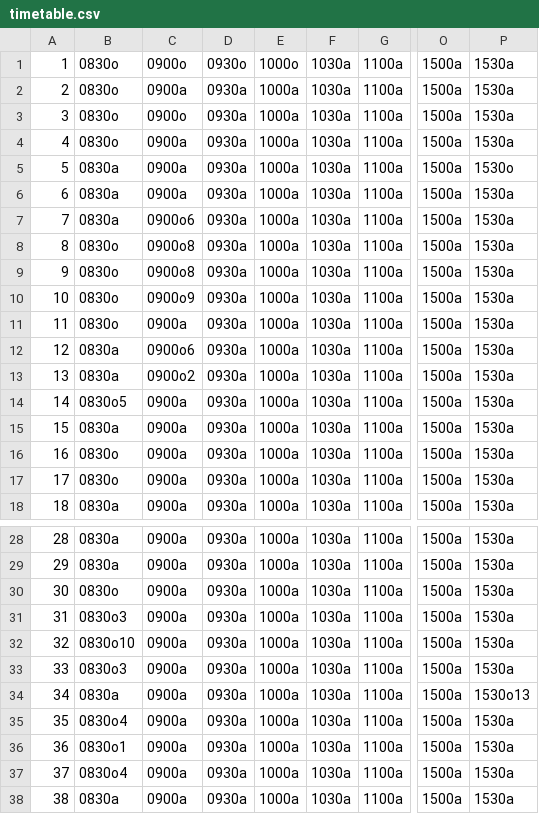
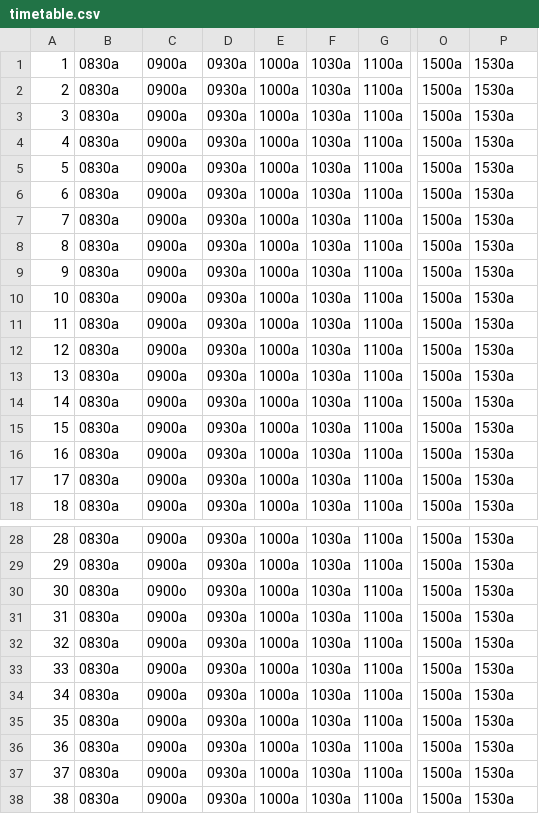
Before and after one commit to JacobBPedersen/P1-Healthcare-System, a CSV file: src/database/timetable.csv, drawn as a sheet; only a part is shown, gaps mark what is left out; the diff covers the shown part only; the diff names each change by its address in the sheet, - before the commit and + after, or states it on an @@ line.

```diff
--- a/src/database/timetable.csv
+++ b/src/database/timetable.csv
-B1:B4: 0830o
+B1:B4: 0830a
-C1: 0900o
+C1: 0900a
-D1: 0930o
+D1: 0930a
-E1: 1000o
+E1: 1000a
-C3: 0900o
+C3: 0900a
-P5: 1530o
+P5: 1530a
-C7: 0900o6
+C7: 0900a
-B8:B11: 0830o
+B8:B11: 0830a
-C8:C9: 0900o8
+C8:C9: 0900a
-C10: 0900o9
+C10: 0900a
-C12: 0900o6
+C12: 0900a
-C13: 0900o2
+C13: 0900a
-B14: 0830o5
+B14: 0830a
-B16:B17: 0830o
+B16:B17: 0830a
-B30: 0830o
+B30: 0830a
-C30: 0900a
+C30: 0900o
-B31: 0830o3
+B31: 0830a
-B32: 0830o10
+B32: 0830a
-B33: 0830o3
+B33: 0830a
-P34: 1530o13
+P34: 1530a
-B35: 0830o4
+B35: 0830a
-B36: 0830o1
+B36: 0830a
-B37: 0830o4
+B37: 0830a
```
Also changed, not shown: 1 edited cell elsewhere in this file, src/database/gp_patient_register.csv, 1 other file.
